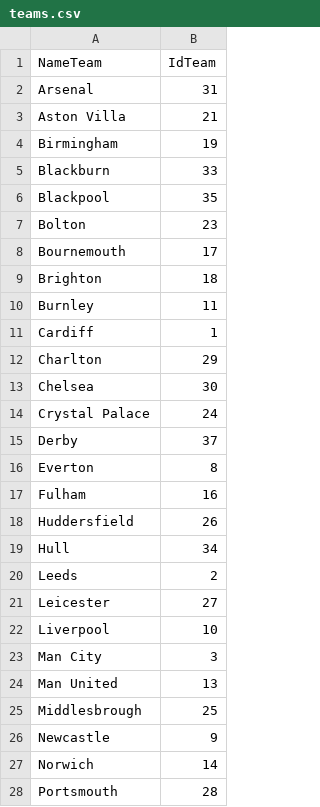
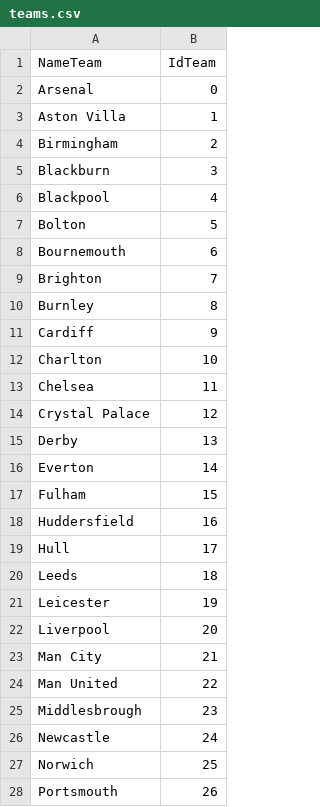
Before and after one commit to oliveriopt/soccer, a CSV file: input/EPL/teams/teams.csv, drawn as a sheet; only a part is shown; the diff covers the shown part only.

Commit message:
Improvement of the list of teams in EPL

```diff
--- a/input/EPL/teams/teams.csv
+++ b/input/EPL/teams/teams.csv
@@ -1,28 +1,28 @@
 NameTeam,IdTeam
-Arsenal,31
-Aston Villa,21
-Birmingham,19
-Blackburn,33
-Blackpool,35
-Bolton,23
-Bournemouth,17
-Brighton,18
-Burnley,11
-Cardiff,1
-Charlton,29
-Chelsea,30
-Crystal Palace,24
-Derby,37
-Everton,8
-Fulham,16
-Huddersfield,26
-Hull,34
-Leeds,2
-Leicester,27
-Liverpool,10
-Man City,3
-Man United,13
-Middlesbrough,25
-Newcastle,9
-Norwich,14
-Portsmouth,28
+Arsenal,0
+Aston Villa,1
+Birmingham,2
+Blackburn,3
+Blackpool,4
+Bolton,5
+Bournemouth,6
+Brighton,7
+Burnley,8
+Cardiff,9
+Charlton,10
+Chelsea,11
+Crystal Palace,12
+Derby,13
+Everton,14
+Fulham,15
+Huddersfield,16
+Hull,17
+Leeds,18
+Leicester,19
+Liverpool,20
+Man City,21
+Man United,22
+Middlesbrough,23
+Newcastle,24
+Norwich,25
+Portsmouth,26
```
Also changed, not shown: 13 edited cells elsewhere in this file, 1 other file.
